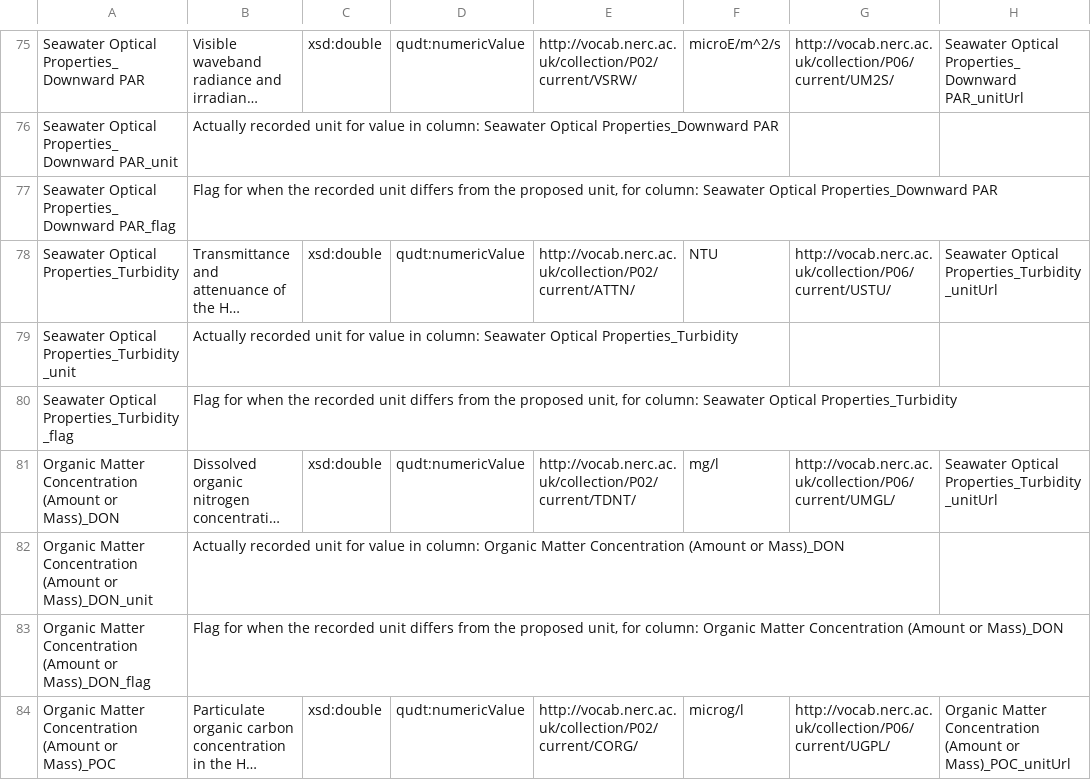
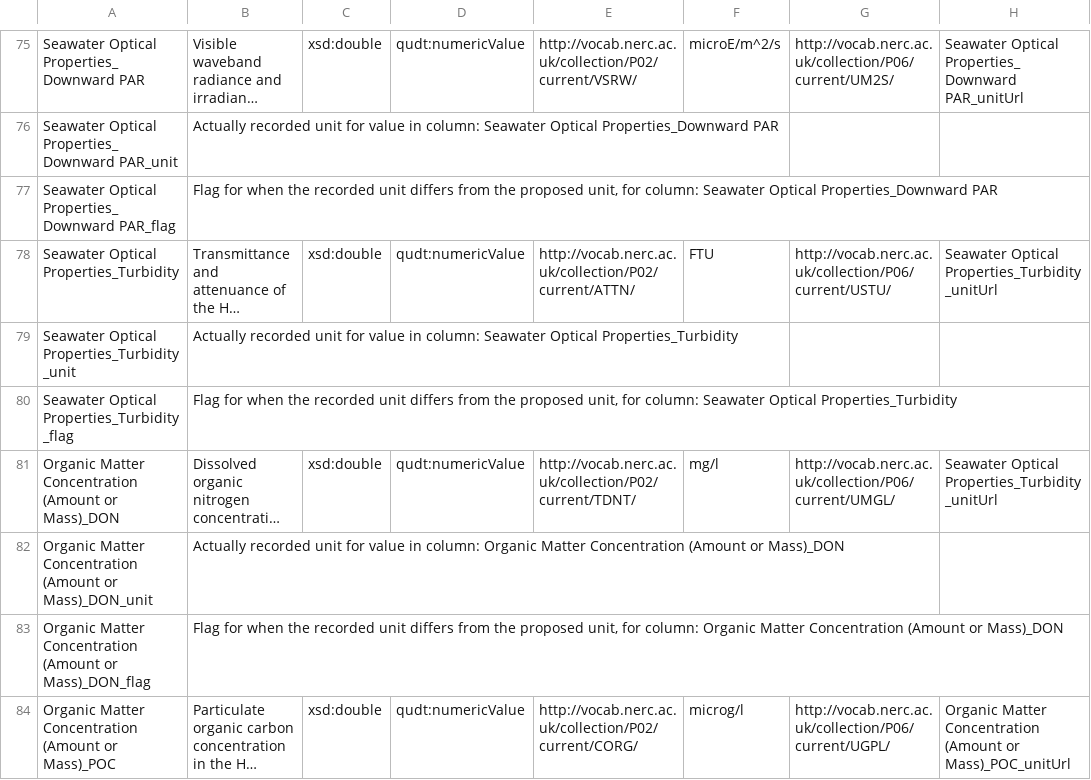
Before and after one commit to ocean-sampling-day/OSD2019, a CSV file: QualityControlledData/version1/OSD19Metadata_MachineReadable_version1.csv, drawn as a sheet; only a part is shown, gaps mark what is left out; long unchanged cells end in …; the diff names each change by its address in the sheet, - before the commit and + after, or states it on an @@ line.

```diff
--- a/QualityControlledData/version1/OSD19Metadata_MachineReadable_version1.csv
+++ b/QualityControlledData/version1/OSD19Metadata_MachineReadable_version1.csv
-F78: NTU
+F78: FTU
```
Also changed, not shown: QualityControlledData/version1/OSD19Data_HumanReadable_version1.csv, QualityControlledData/version1/OSD19Data_MachineReadable_version1.csv, 1 other file.
